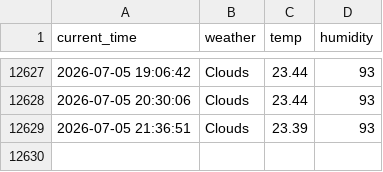
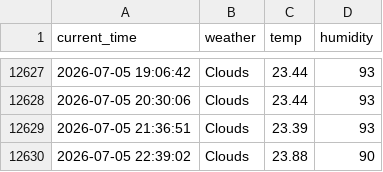
Before and after one commit to RetaMIN0426/weather, a CSV file: seoul_weather.csv, drawn as a sheet; only a part is shown, gaps mark what is left out.

```diff
--- a/seoul_weather.csv
+++ b/seoul_weather.csv
@@ -12629 +12629,2 @@ current_time,weather,temp,humidity
 2026-07-05 21:36:51,Clouds,23.39,93
+2026-07-05 22:39:02,Clouds,23.88,90
```
